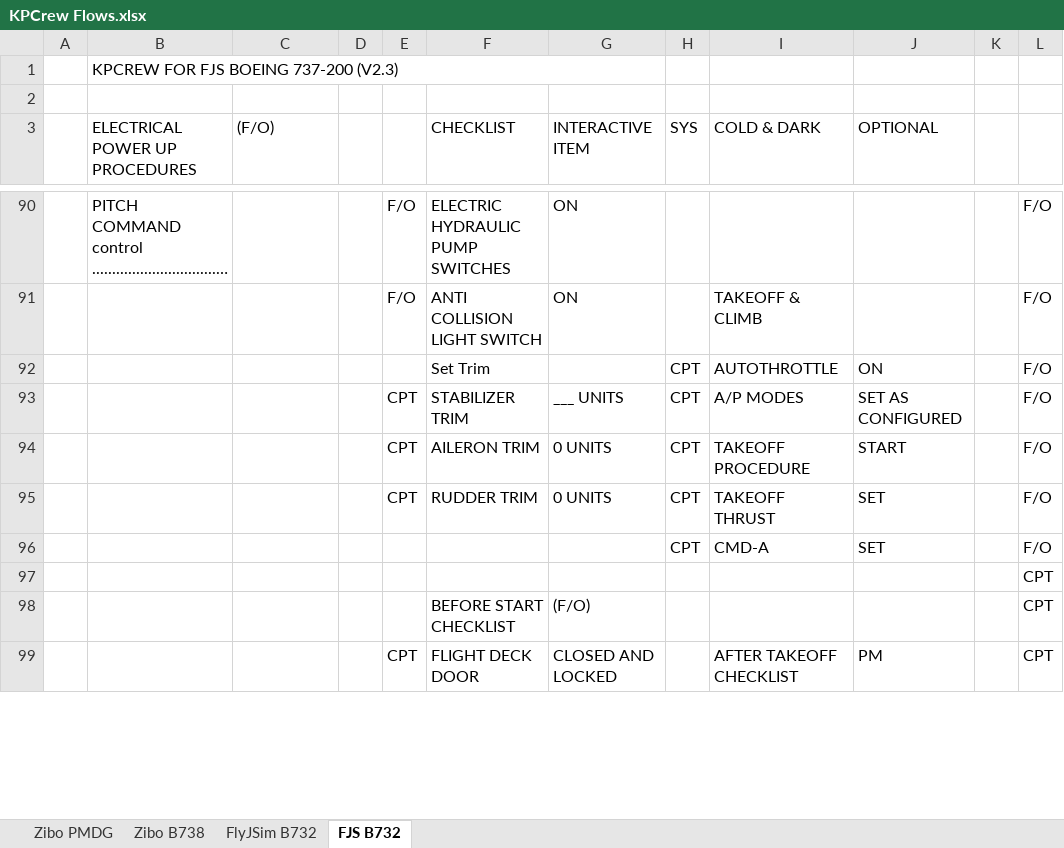
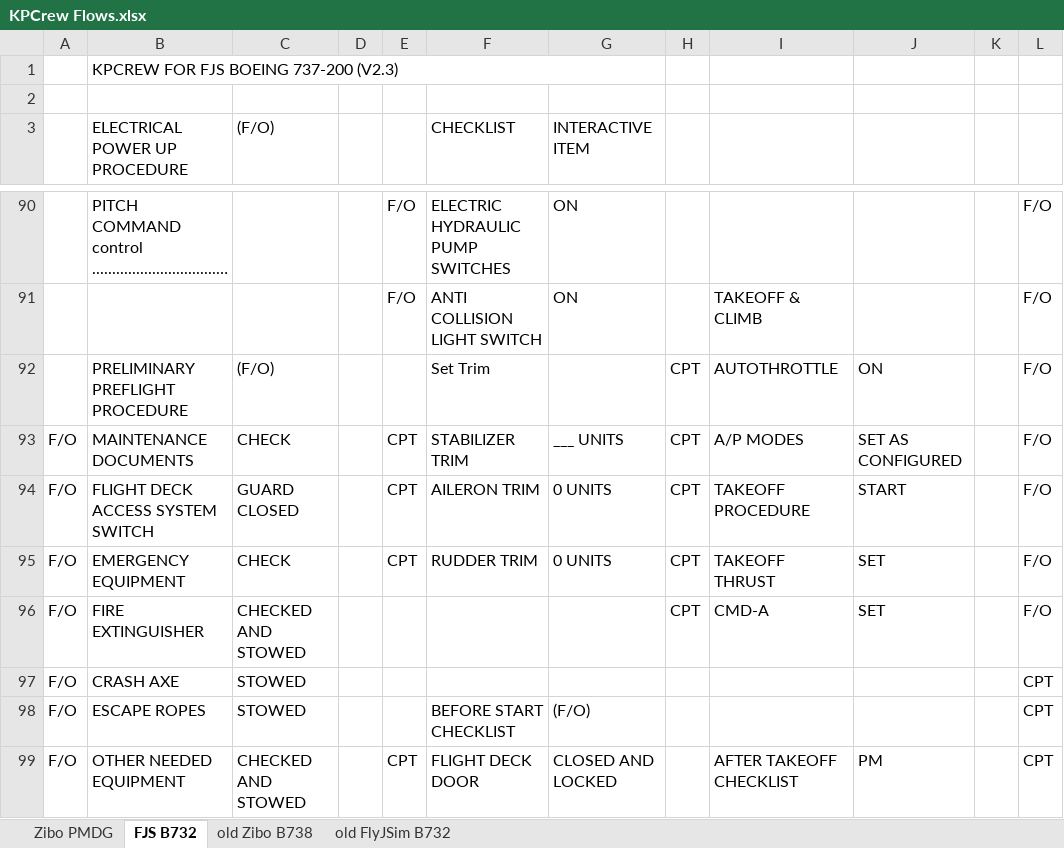
Before and after one commit to prokopiu/kpcrew, an Excel workbook: documentation/KPCrew Flows.xlsx, sheet FJS B732, drawn as a sheet; only a part is shown, gaps mark what is left out; long unchanged cells end in …; values as stored, in another font and other column widths than the file's, no cell formats; the diff covers the shown part only; the diff names each change by its address in the sheet, - before the commit and + after, or states it on an @@ line.

Commit message:
WIP FJS B732 Electrical Power Up

```diff
--- a/documentation/KPCrew Flows.xlsx (sheet FJS B732)
+++ b/documentation/KPCrew Flows.xlsx (sheet FJS B732)
-sheet tab: FlyJSim B732
+sheet tab: old Zibo B738
-sheet tab: Zibo B738
+sheet tab: old FlyJSim B732
@@ sheet tab order changed: Zibo PMDG | FJS B732 | old Zibo B738 | old FlyJSim B732 @@
-B3: ELECTRICAL POWER UP PROCEDURES
+B3: ELECTRICAL POWER UP PROCEDURE
-H3: SYS
+H3: (empty)
-I3: COLD & DARK
+I3: (empty)
-J3: OPTIONAL
+J3: (empty)
-B92 (ELECTRICAL POWER UP PROCEDURE): (empty)
+B92 (ELECTRICAL POWER UP PROCEDURE): PRELIMINARY PREFLIGHT PROCEDURE
-C92 ((F/O)): (empty)
+C92 ((F/O)): (F/O)
-A93:A99: (empty)
+A93:A99: F/O
-B93 (ELECTRICAL POWER UP PROCEDURE): (empty)
+B93 (ELECTRICAL POWER UP PROCEDURE): MAINTENANCE DOCUMENTS
-C93 ((F/O)): (empty)
+C93 ((F/O)): CHECK
-B94 (ELECTRICAL POWER UP PROCEDURE): (empty)
+B94 (ELECTRICAL POWER UP PROCEDURE): FLIGHT DECK ACCESS SYSTEM SWITCH
-C94 ((F/O)): (empty)
+C94 ((F/O)): GUARD CLOSED
-B95 (ELECTRICAL POWER UP PROCEDURE): (empty)
+B95 (ELECTRICAL POWER UP PROCEDURE): EMERGENCY EQUIPMENT
-C95 ((F/O)): (empty)
+C95 ((F/O)): CHECK
-B96 (ELECTRICAL POWER UP PROCEDURE): (empty)
+B96 (ELECTRICAL POWER UP PROCEDURE): FIRE EXTINGUISHER
-C96 ((F/O)): (empty)
+C96 ((F/O)): CHECKED AND STOWED
-B97 (ELECTRICAL POWER UP PROCEDURE): (empty)
+B97 (ELECTRICAL POWER UP PROCEDURE): CRASH AXE
-C97:C98 ((F/O)): (empty)
+C97:C98 ((F/O)): STOWED
-B98 (ELECTRICAL POWER UP PROCEDURE): (empty)
+B98 (ELECTRICAL POWER UP PROCEDURE): ESCAPE ROPES
-B99 (ELECTRICAL POWER UP PROCEDURE): (empty)
+B99 (ELECTRICAL POWER UP PROCEDURE): OTHER NEEDED EQUIPMENT
-C99 ((F/O)): (empty)
+C99 ((F/O)): CHECKED AND STOWED
```
Also changed, not shown: 14 added rows, 14 removed rows, 266 edited cells and merged cells elsewhere in this sheet, sheet old Zibo B738, sheet Zibo PMDG, cell formats, hidden cells, 9 other files.
